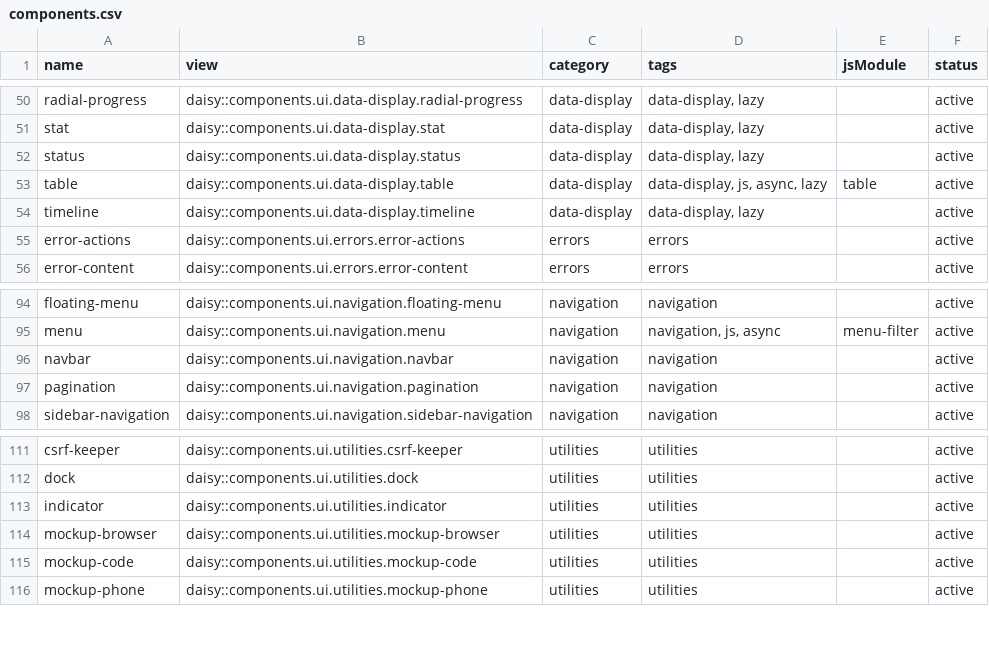
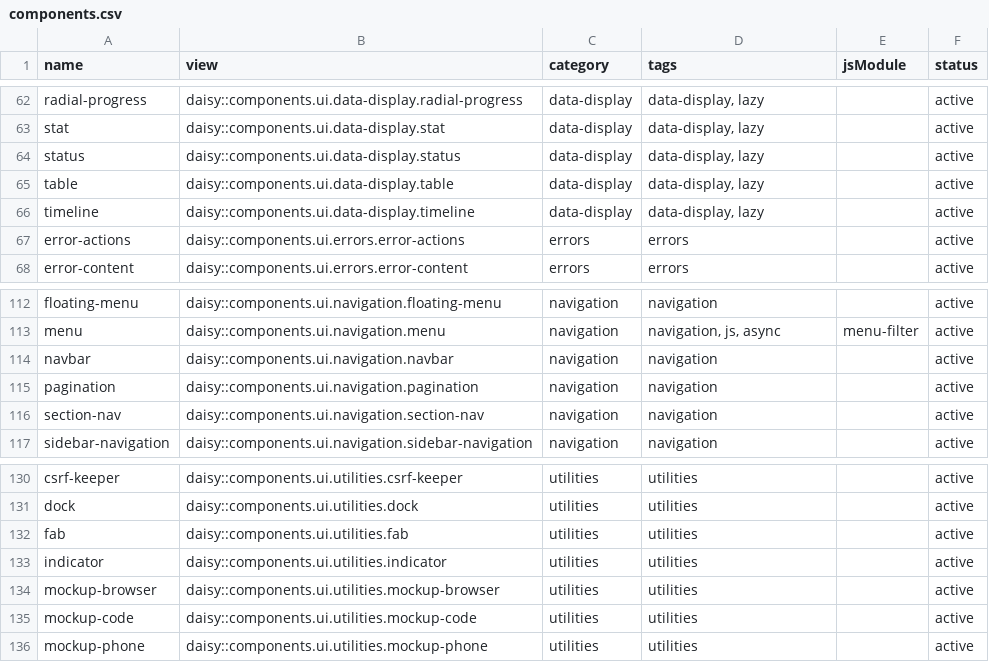
Before and after one commit to art35rennes/laravel-daisy-kit-demo, a CSV file: docs/inventory/components.csv, drawn as a sheet; only a part is shown, gaps mark what is left out; the diff covers the shown part only.

```diff
--- a/docs/inventory/components.csv
+++ b/docs/inventory/components.csv
@@ -52,3 +64,3 @@ stat,daisy::components.ui.data-display.stat,data-display,"data-display, lazy",,a
 status,daisy::components.ui.data-display.status,data-display,"data-display, lazy",,active
-table,daisy::components.ui.data-display.table,data-display,"data-display, js, async, lazy",table,active
+table,daisy::components.ui.data-display.table,data-display,"data-display, lazy",,active
 timeline,daisy::components.ui.data-display.timeline,data-display,"data-display, lazy",,active
@@ -97,2 +115,3 @@ navbar,daisy::components.ui.navigation.navbar,navigation,navigation,,active
 pagination,daisy::components.ui.navigation.pagination,navigation,navigation,,active
+section-nav,daisy::components.ui.navigation.section-nav,navigation,navigation,,active
 sidebar-navigation,daisy::components.ui.navigation.sidebar-navigation,navigation,navigation,,active
@@ -112,2 +131,3 @@ csrf-keeper,daisy::components.ui.utilities.csrf-keeper,utilities,utilities,,acti
 dock,daisy::components.ui.utilities.dock,utilities,utilities,,active
+fab,daisy::components.ui.utilities.fab,utilities,utilities,,active
 indicator,daisy::components.ui.utilities.indicator,utilities,utilities,,active
```
Also changed, not shown: 19 added rows and 1 removed row elsewhere in this file, docs/inventory/data-attributes.csv, 23 other files.
